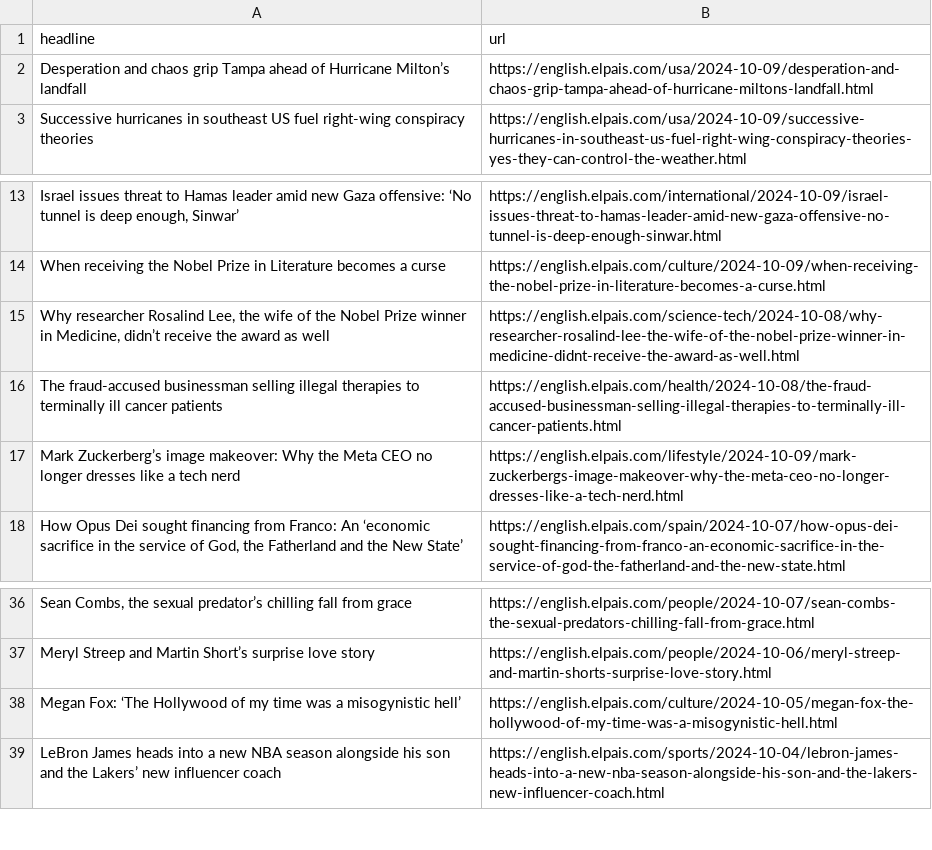
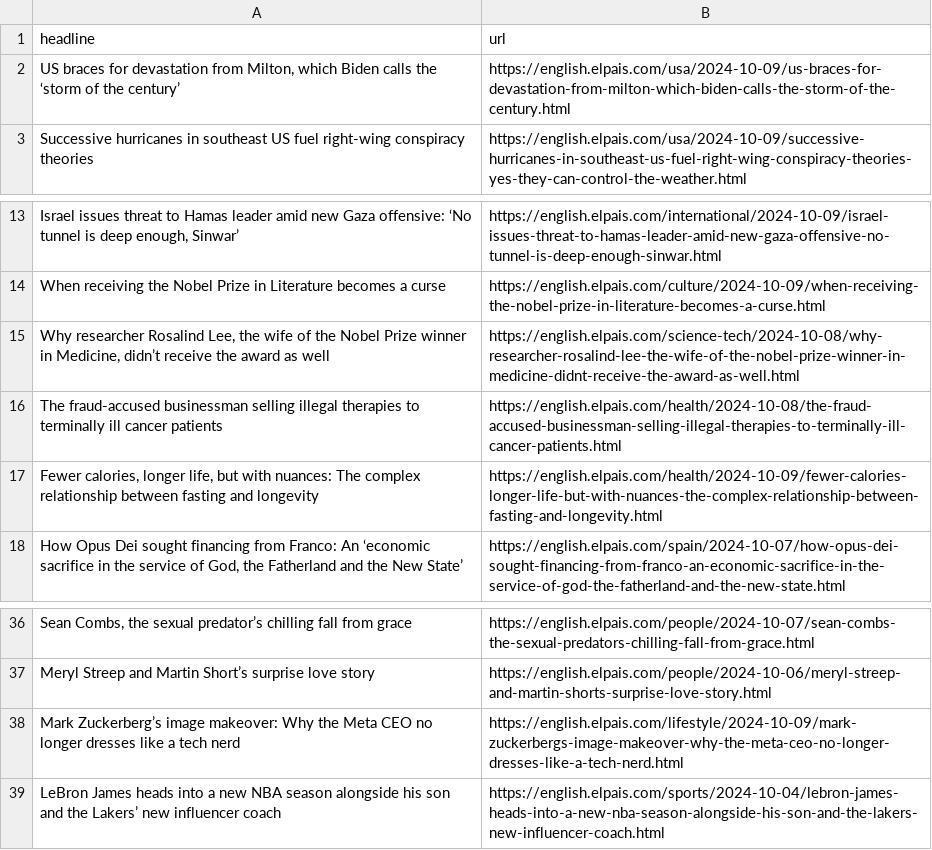
Before and after one commit to Tlo-l-w/el-paes-autoscraper, a CSV file: headlines.csv, drawn as a sheet; only a part is shown, gaps mark what is left out; removed rows and columns are numbered as before the commit, all else as after; the diff names each change by its address in the sheet, - before the commit and + after, or states it on an @@ line.

```diff
--- a/headlines.csv
+++ b/headlines.csv
-row 2: Desperation and chaos grip Tampa ahead of Hurricane Milton’s landfall | https://english.elpais.com/usa/2024-10-09/desperation-and-chaos-grip-tampa-ahead-of-hurricane-miltons-landfall.html
+row 2: US braces for devastation from Milton, which Biden calls the ‘storm of the century’ | https://english.elpais.com/usa/2024-10-09/us-braces-for-devastation-from-milton-which-biden-calls-the-storm-of-the-century.html
+row 17: Fewer calories, longer life, but with nuances: The complex relationship between fasting and longevity | https://english.elpais.com/health/2024-10-09/fewer-calories-longer-life-but-with-nuances-the-complex-relationship-between-fasting-and-longevity.html
-row 38: Megan Fox: ‘The Hollywood of my time was a misogynistic hell’ | https://english.elpais.com/culture/2024-10-05/megan-fox-the-hollywood-of-my-time-was-a-misogynistic-hell.html
@@ row 17 moved to row 38: Mark Zuckerberg’s image makeover: Why th… @@
```
